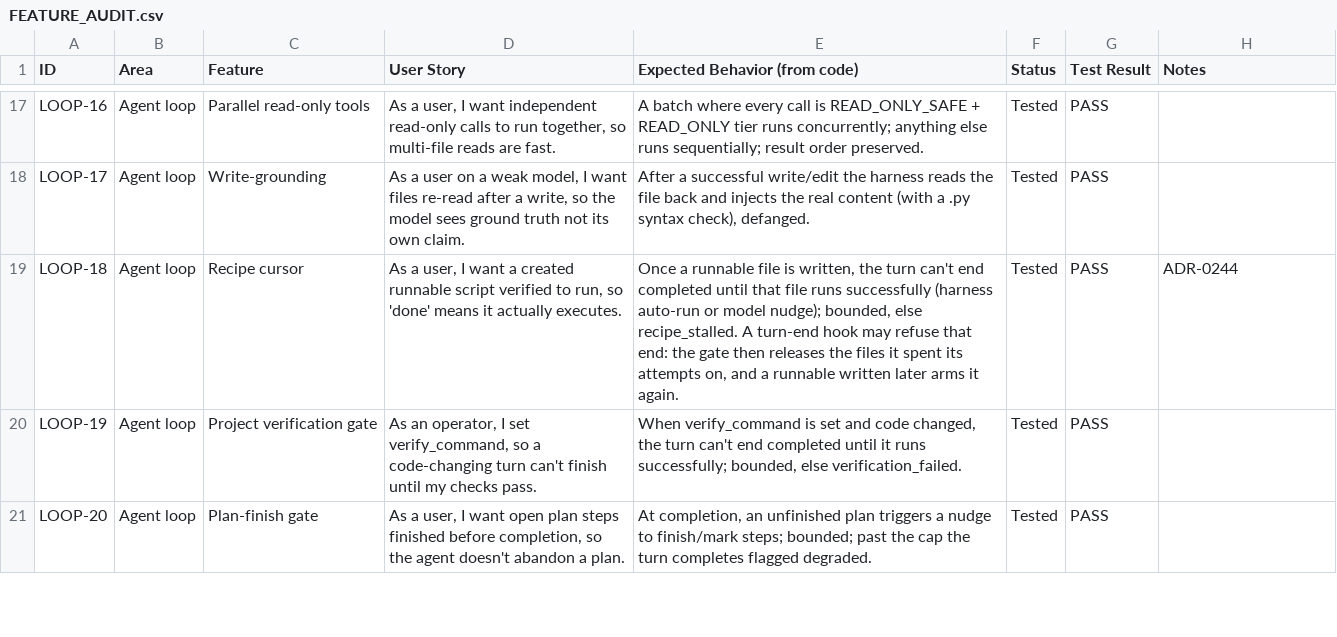
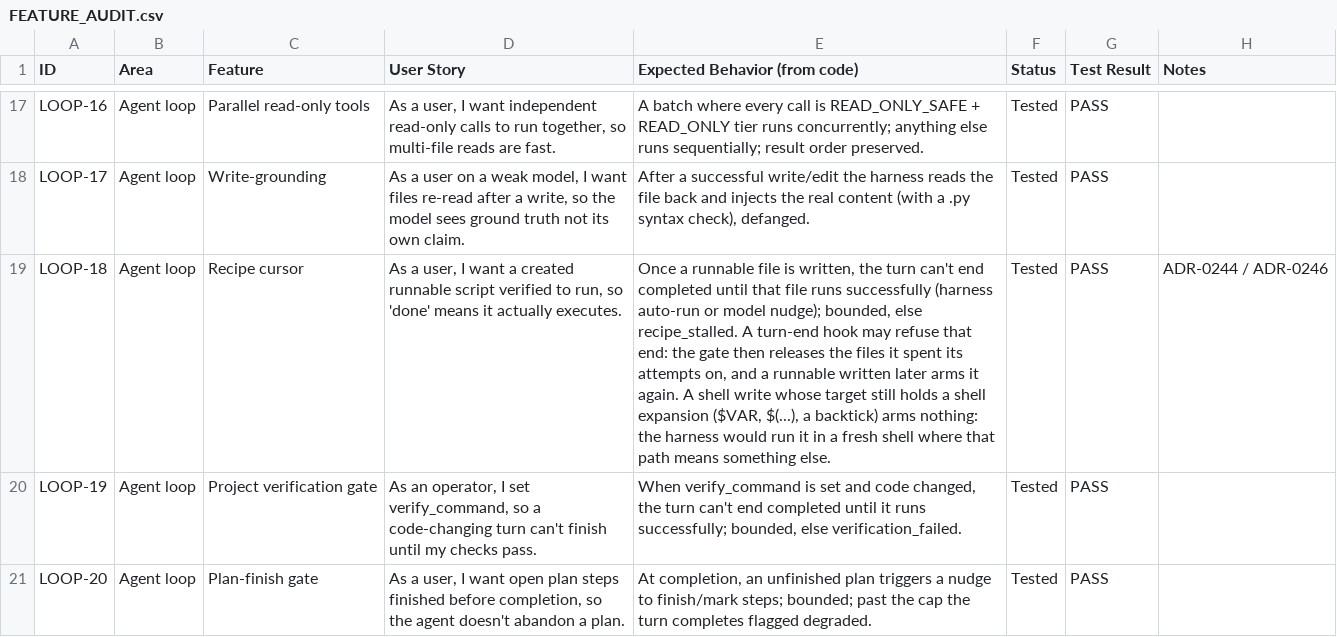
Before and after one commit to zkysar1/Zak-Code, a CSV file: docs/FEATURE_AUDIT.csv, drawn as a sheet; only a part is shown, gaps mark what is left out; the diff names each change by its address in the sheet, - before the commit and + after, or states it on an @@ line.

```diff
--- a/docs/FEATURE_AUDIT.csv
+++ b/docs/FEATURE_AUDIT.csv
-E19 (Expected Behavior (from code)): …it again.
+E19 (Expected Behavior (from code)): …it again. A shell write whose target still holds a shell expansion ($VAR, $(...), a backtick) arms nothing: the harness would run it in a fresh shell where that path means something else.
-H19 (Notes): ADR-0244
+H19 (Notes): ADR-0244 / ADR-0246
```
Also changed, not shown: 3 other files.
